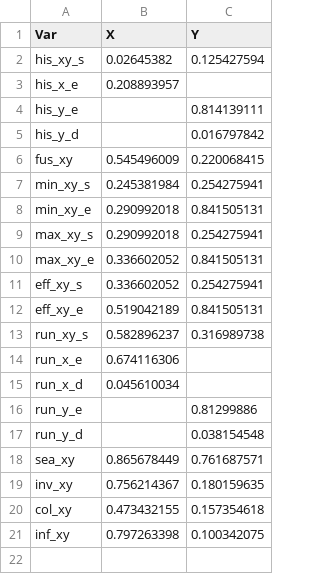
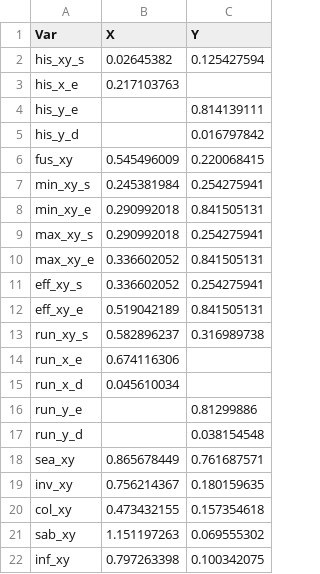
Before and after one commit to 13241/Ymage, a CSV file: ratio_coordinates.csv, drawn as a sheet.

```diff
--- a/ratio_coordinates.csv
+++ b/ratio_coordinates.csv
@@ -2,3 +2,3 @@ Var;X;Y
 his_xy_s;0.02645382;0.125427594
-his_x_e;0.208893957;
+his_x_e;0.217103763;
 his_y_e;;0.814139111
@@ -20,2 +20,3 @@ inv_xy;0.756214367;0.180159635
 col_xy;0.473432155;0.157354618
+sab_xy;1.151197263;0.069555302
 inf_xy;0.797263398;0.100342075
```
Also changed, not shown: 3 other files.
